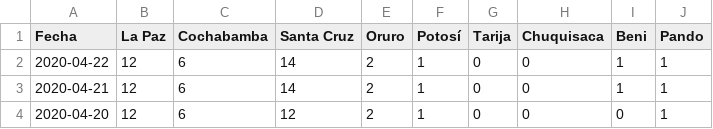
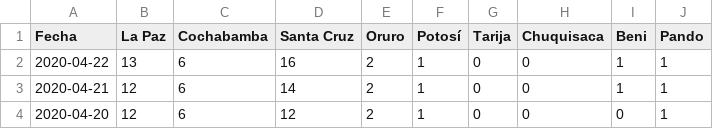
Before and after one commit to mauforonda/covid19-bolivia, a CSV file: decesos.csv, drawn as a sheet; only a part is shown.

Commit message:
[ci] confirmados, decesos, descartados en La Paz, Cochabamba, Santa Cruz, Oruro, Potosí

```diff
--- a/decesos.csv
+++ b/decesos.csv
@@ -1,3 +1,3 @@
 Fecha,La Paz,Cochabamba,Santa Cruz,Oruro,Potosí,Tarija,Chuquisaca,Beni,Pando
-2020-04-22,12,6,14,2,1,0,0,1,1
+2020-04-22,13,6,16,2,1,0,0,1,1
 2020-04-21,12,6,14,2,1,0,0,1,1
```
Also changed, not shown: confirmados.csv, descartados.csv, 2 other files.
